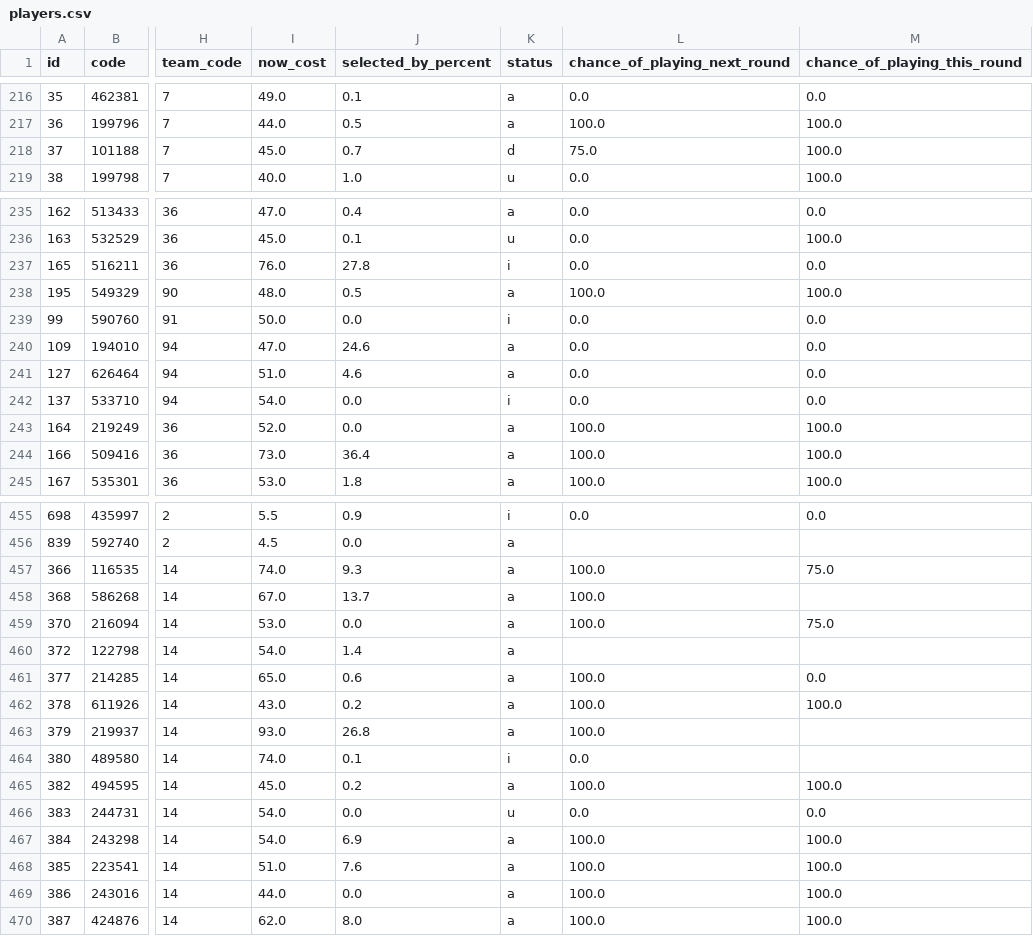
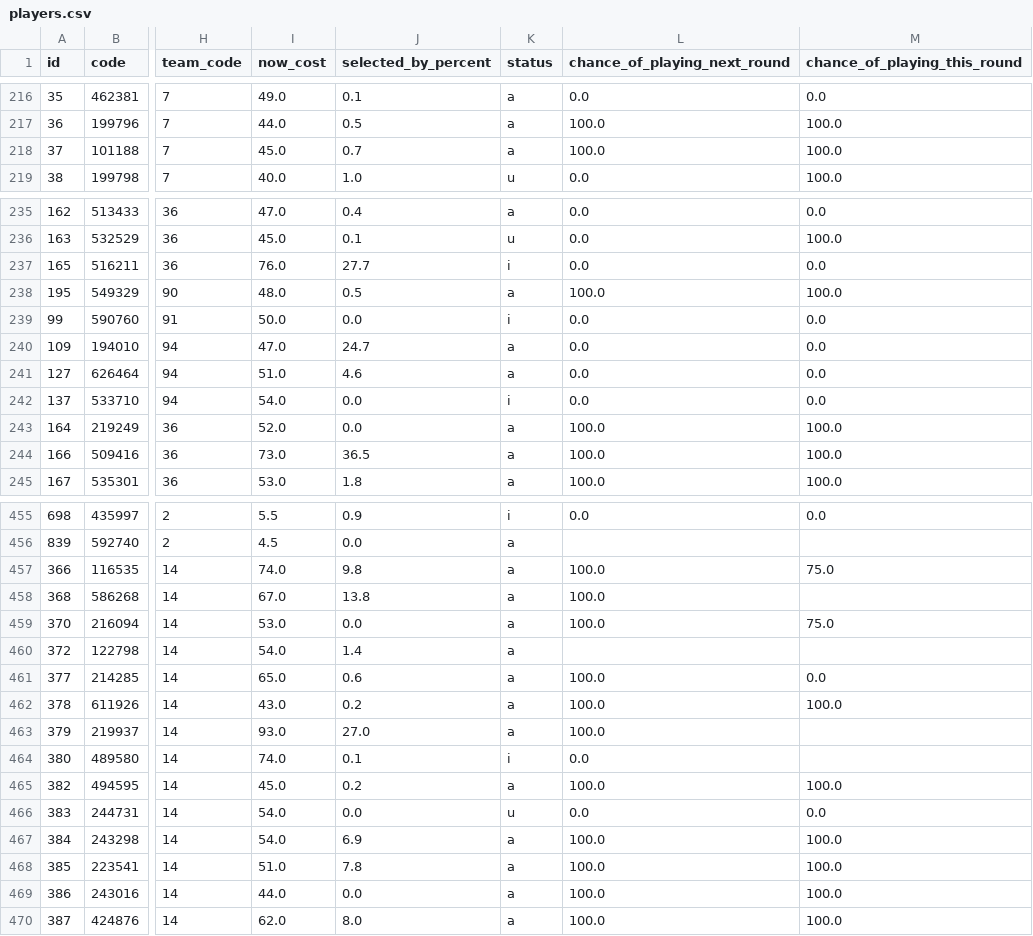
Before and after one commit to quocanhdayyy/footballmanager, a CSV file: data/players.csv, drawn as a sheet; only a part is shown, gaps mark what is left out; the diff covers the shown part only; the diff names each change by its address in the sheet, - before the commit and + after, or states it on an @@ line.

```diff
--- a/data/players.csv
+++ b/data/players.csv
-K218 (status): d
+K218 (status): a
-L218 (chance_of_playing_next_round): 75.0
+L218 (chance_of_playing_next_round): 100.0
-J237 (selected_by_percent): 27.8
+J237 (selected_by_percent): 27.7
-J240 (selected_by_percent): 24.6
+J240 (selected_by_percent): 24.7
-J244 (selected_by_percent): 36.4
+J244 (selected_by_percent): 36.5
-J457 (selected_by_percent): 9.3
+J457 (selected_by_percent): 9.8
-J458 (selected_by_percent): 13.7
+J458 (selected_by_percent): 13.8
-J463 (selected_by_percent): 26.8
+J463 (selected_by_percent): 27.0
-J468 (selected_by_percent): 7.6
+J468 (selected_by_percent): 7.8
```
Also changed, not shown: 38 edited cells elsewhere in this file, data/processed/squad_snapshot.csv.
